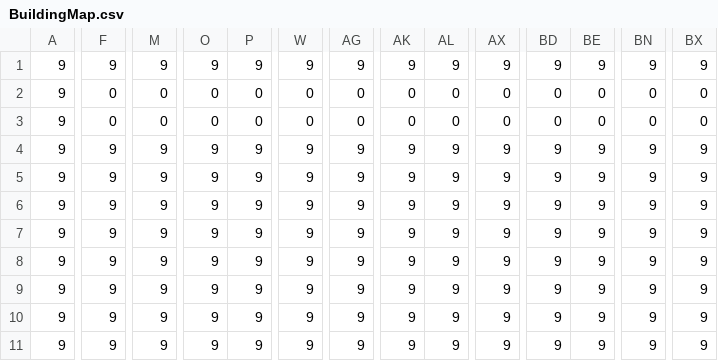
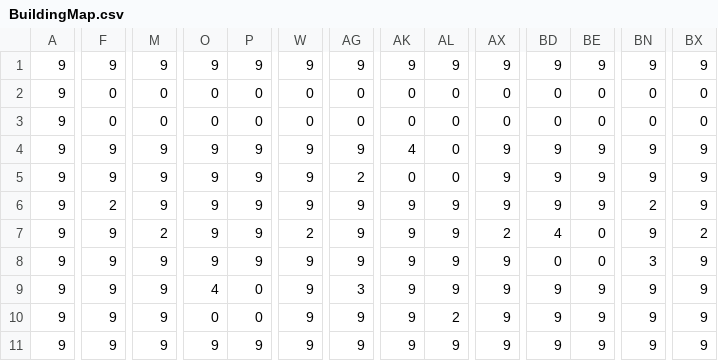
Before and after one commit to yoshiyoshi1/Project_Now, a CSV file: data/Csv/BuildingMap.csv, drawn as a sheet; only a part is shown, gaps mark what is left out; the diff covers the shown part only; the diff names each change by its address in the sheet, - before the commit and + after, or states it on an @@ line.

```diff
--- a/data/Csv/BuildingMap.csv
+++ b/data/Csv/BuildingMap.csv
-AK4: 9
+AK4: 4
-AL4:AL5: 9
+AL4:AL5: 0
-AG5: 9
+AG5: 2
-AK5: 9
+AK5: 0
-F6: 9
+F6: 2
-BN6: 9
+BN6: 2
-M7: 9
+M7: 2
-W7: 9
+W7: 2
-AX7: 9
+AX7: 2
-BD7: 9
+BD7: 4
-BE7:BE8: 9
+BE7:BE8: 0
-BX7: 9
+BX7: 2
-BD8: 9
+BD8: 0
-BN8: 9
+BN8: 3
-O9: 9
+O9: 4
-P9:P10: 9
+P9:P10: 0
-AG9: 9
+AG9: 3
-O10: 9
+O10: 0
-AL10: 9
+AL10: 2
```
Also changed, not shown: 167 edited cells elsewhere in this file, data/Csv/TerrainMap.csv, 3 other files.
